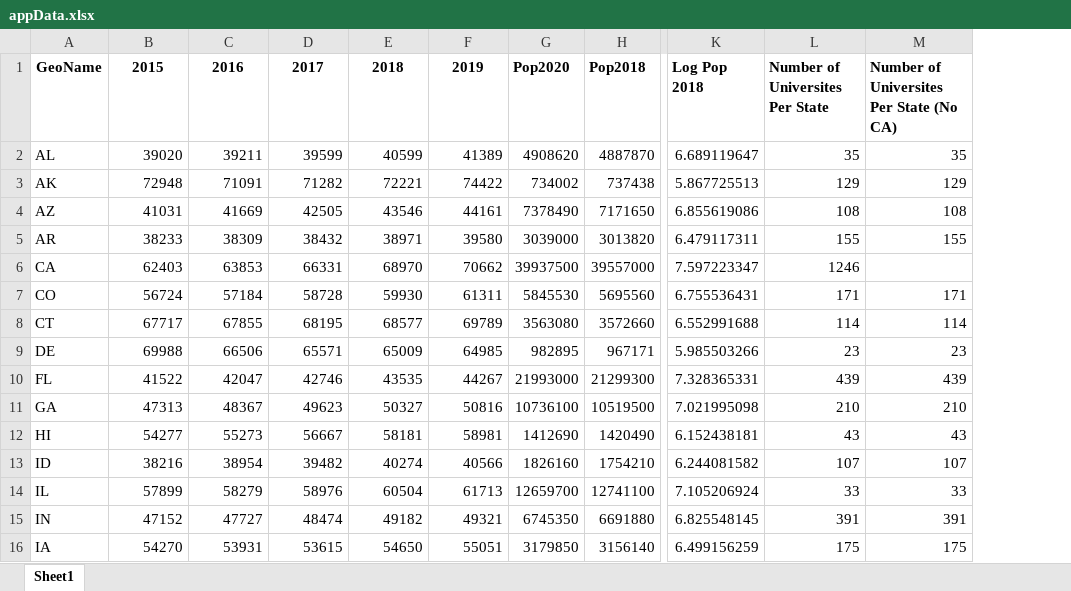
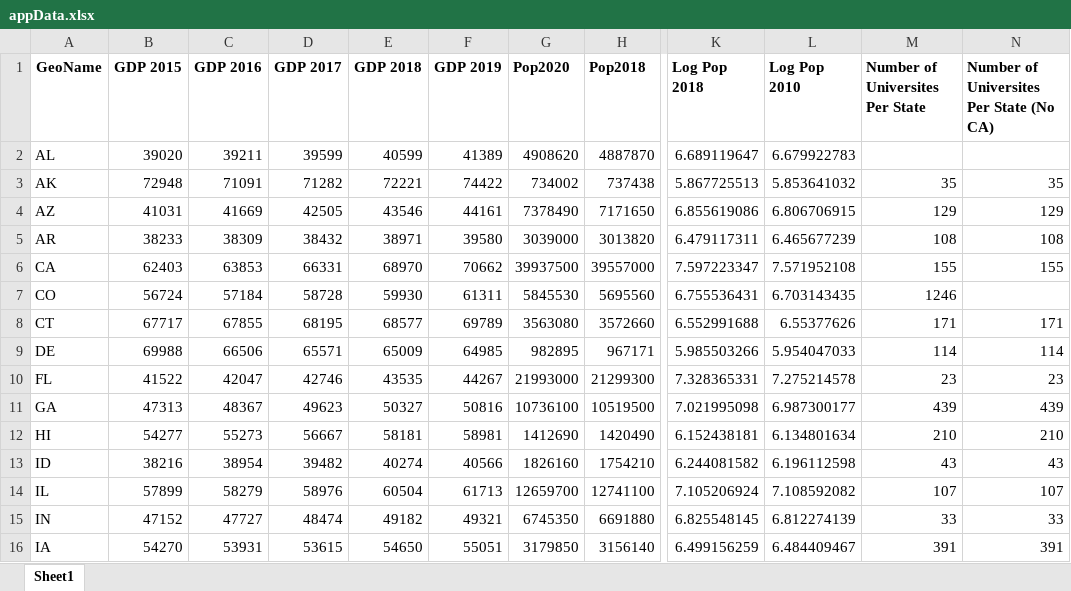
Before and after one commit to jcw833/Geographic_App_Stanford, an Excel workbook: appData.xlsx, sheet Sheet1, drawn as a sheet; only a part is shown, gaps mark what is left out; values as stored, in another font and other column widths than the file's, no borders; addresses are those after the commit; the diff covers the shown part only; the diff names each change by its address in the sheet, - before the commit and + after, or states it on an @@ line.

```diff
--- a/appData.xlsx (sheet Sheet1)
+++ b/appData.xlsx (sheet Sheet1)
+column L (Log Pop 2010), rows 2-16: 6.679922783 | 5.853641032 | 6.806706915 | 6.465677239 | 7.571952108 | 6.703143435 | 6.55377626 | 5.954047033 | 7.275214578 | 6.987300177 | 6.134801634 | 6.196112598 | 7.108592082 | 6.812274139 | 6.484409467
-B1: 2015
+B1: GDP 2015
-C1: 2016
+C1: GDP 2016
-D1: 2017
+D1: GDP 2017
-E1: 2018
+E1: GDP 2018
-F1: 2019
+F1: GDP 2019
-M2 (Number of Universites Per State): 35
+M2 (Number of Universites Per State): (empty)
-N2: 35
+N2: (empty)
-M3 (Number of Universites Per State): 129
+M3 (Number of Universites Per State): 35
-N3: 129
+N3: 35
-M4 (Number of Universites Per State): 108
+M4 (Number of Universites Per State): 129
-N4: 108
+N4: 129
-M5 (Number of Universites Per State): 155
+M5 (Number of Universites Per State): 108
-N5: 155
+N5: 108
-M6 (Number of Universites Per State): 1246
+M6 (Number of Universites Per State): 155
-N6: (empty)
+N6: 155
-M7 (Number of Universites Per State): 171
+M7 (Number of Universites Per State): 1246
-N7: 171
+N7: (empty)
-M8 (Number of Universites Per State): 114
+M8 (Number of Universites Per State): 171
-N8: 114
+N8: 171
-M9 (Number of Universites Per State): 23
+M9 (Number of Universites Per State): 114
-N9: 23
+N9: 114
-M10 (Number of Universites Per State): 439
+M10 (Number of Universites Per State): 23
-N10: 439
+N10: 23
-M11 (Number of Universites Per State): 210
+M11 (Number of Universites Per State): 439
-N11: 210
+N11: 439
-M12 (Number of Universites Per State): 43
+M12 (Number of Universites Per State): 210
-N12: 43
+N12: 210
-M13 (Number of Universites Per State): 107
+M13 (Number of Universites Per State): 43
-N13: 107
+N13: 43
-M14 (Number of Universites Per State): 33
+M14 (Number of Universites Per State): 107
-N14: 33
+N14: 107
-M15 (Number of Universites Per State): 391
+M15 (Number of Universites Per State): 33
-N15: 391
+N15: 33
-M16 (Number of Universites Per State): 175
+M16 (Number of Universites Per State): 391
-N16: 175
+N16: 391
```
Also changed, not shown: 1 added row and 70 edited cells elsewhere in this sheet, 5 other files.
